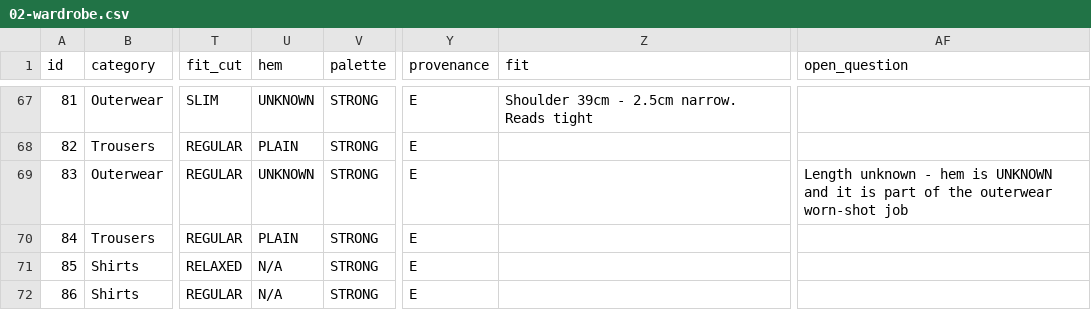
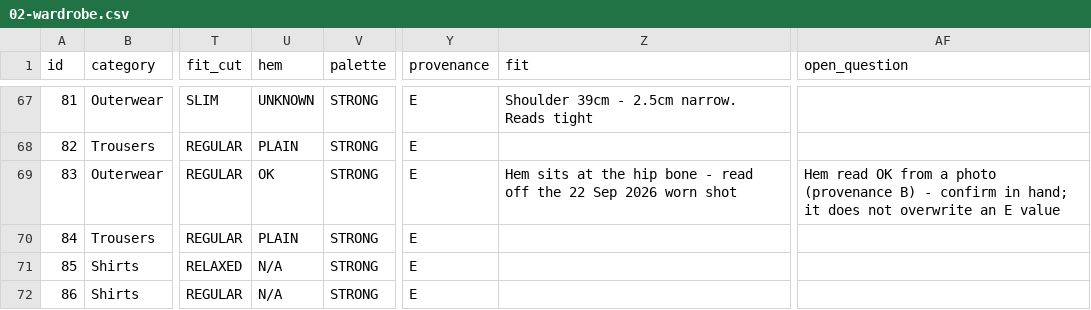
Before and after one commit to pavlosvassiliou/pavos-style, a CSV file: data/02-wardrobe.csv, drawn as a sheet; only a part is shown, gaps mark what is left out; the diff names each change by its address in the sheet, - before the commit and + after, or states it on an @@ line.

```diff
--- a/data/02-wardrobe.csv
+++ b/data/02-wardrobe.csv
-U69 (hem): UNKNOWN
+U69 (hem): OK
-Z69 (fit): (empty)
+Z69 (fit): Hem sits at the hip bone - read off the 22 Sep 2026 worn shot
-AF69 (open_question): Length unknown - hem is UNKNOWN and it is part of the outerwear worn-shot job
+AF69 (open_question): Hem read OK from a photo (provenance B) - confirm in hand; it does not overwrite an E value
```
Also changed, not shown: 2 other files.
